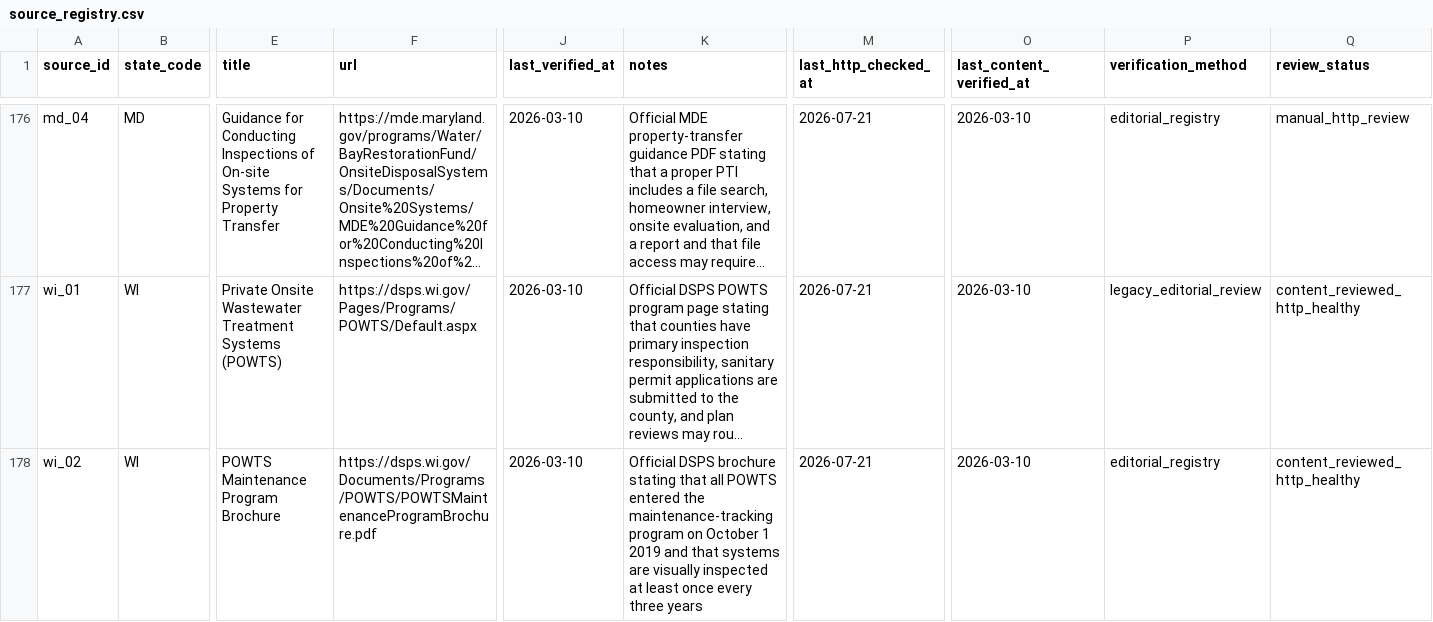
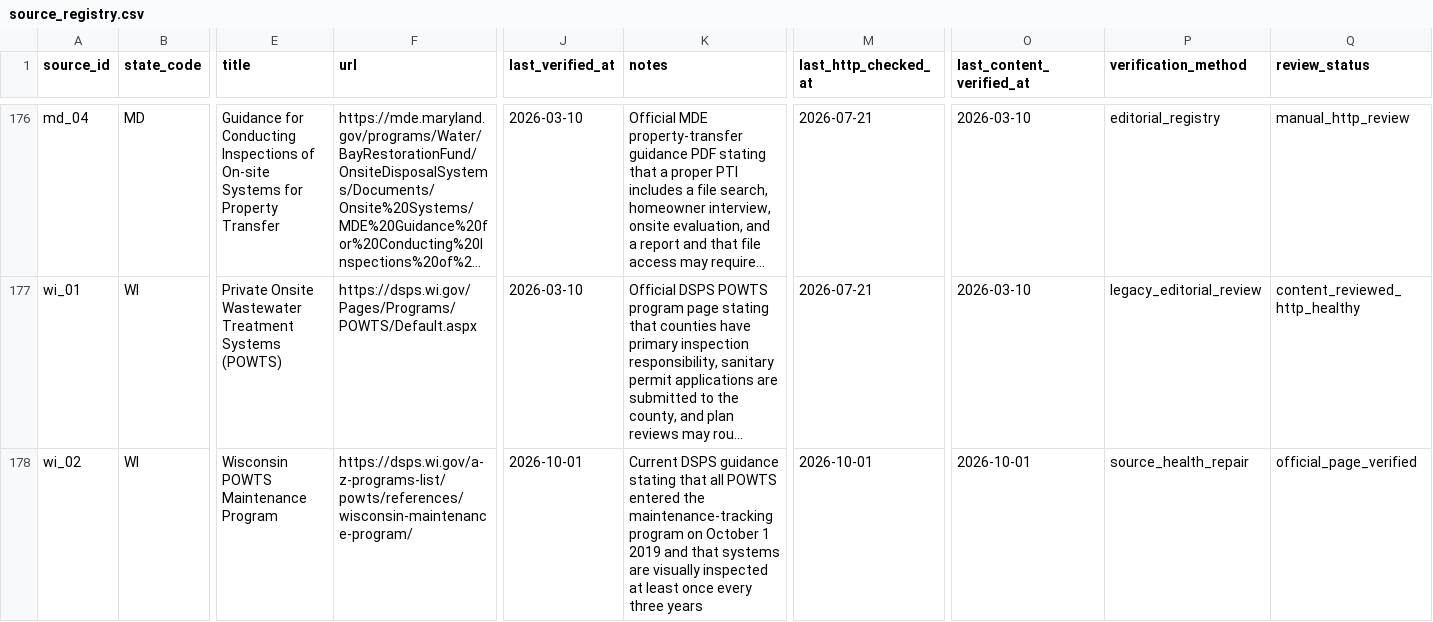
Before and after one commit to ichbinhyeok/septic, a CSV file: data/raw/source_registry.csv, drawn as a sheet; only a part is shown, gaps mark what is left out; long unchanged cells end in …; the diff covers the shown part only; the diff names each change by its address in the sheet, - before the commit and + after, or states it on an @@ line.

Commit message:
fix: refresh retired Wisconsin POWTS sources

```diff
--- a/data/raw/source_registry.csv
+++ b/data/raw/source_registry.csv
-E178 (title): POWTS Maintenance Program Brochure
+E178 (title): Wisconsin POWTS Maintenance Program
-F178 (url): https://dsps.wi.gov/Documents/Programs/POWTS/POWTSMaintenanceProgramBrochure.pdf
+F178 (url): https://dsps.wi.gov/a-z-programs-list/powts/references/wisconsin-maintenance-program/
-J178 (last_verified_at): 2026-03-10
+J178 (last_verified_at): 2026-10-01
-K178 (notes): Official DSPS brochure stating that…
+K178 (notes): Current DSPS guidance stating that…
-M178 (last_http_checked_at): 2026-07-21
+M178 (last_http_checked_at): 2026-10-01
-O178 (last_content_verified_at): 2026-03-10
+O178 (last_content_verified_at): 2026-10-01
-P178 (verification_method): editorial_registry
+P178 (verification_method): source_health_repair
-Q178 (review_status): content_reviewed_http_healthy
+Q178 (review_status): official_page_verified
```
Also changed, not shown: 8 edited cells elsewhere in this file.
